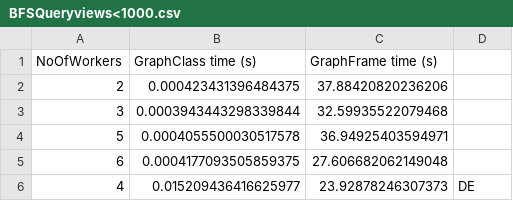
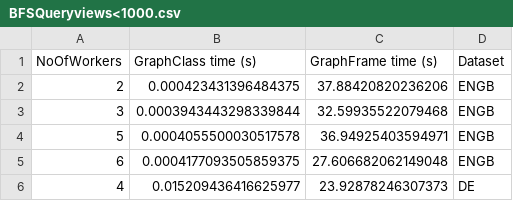
Before and after one commit to giacoballoccu/GraphComparison, a CSV file: Results/BFSQueryviews<1000.csv, drawn as a sheet.

Commit message:
Update BFSQueryviews<1000.csv

```diff
--- a/Results/BFSQueryviews<1000.csv
+++ b/Results/BFSQueryviews<1000.csv
@@ -1,6 +1,6 @@
-NoOfWorkers,GraphClass time (s),GraphFrame time (s)
-2,0.000423431396484375,37.88420820236206
-3,0.0003943443298339844,32.59935522079468
-5,0.0004055500030517578,36.94925403594971
-6,0.0004177093505859375,27.606682062149048
+NoOfWorkers,GraphClass time (s),GraphFrame time (s),Dataset
+2,0.000423431396484375,37.88420820236206,ENGB
+3,0.0003943443298339844,32.59935522079468,ENGB
+5,0.0004055500030517578,36.94925403594971,ENGB
+6,0.0004177093505859375,27.606682062149048,ENGB
 4,0.015209436416625977,23.92878246307373,DE
```
